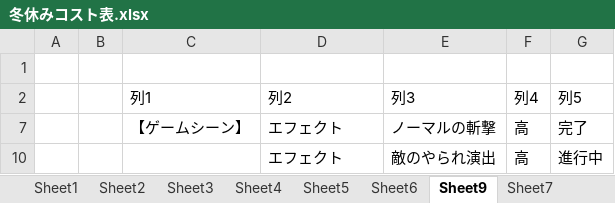
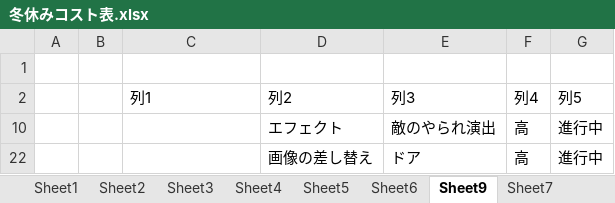
Before and after one commit to hir4rin/2025_winter, an Excel workbook: 冬休みコスト表.xlsx, sheet Sheet9, drawn as a sheet; values as stored, in another font and other column widths than the file's, no borders; table styles not drawn; removed rows and columns are numbered as before the commit, all else as after; the diff names each change by its address in the sheet, - before the commit and + after, or states it on an @@ line.

```diff
--- a/冬休みコスト表.xlsx (sheet Sheet9)
+++ b/冬休みコスト表.xlsx (sheet Sheet9)
@@ row 7 hidden:  |  | 【ゲームシーン】 | エフェクト | ノーマルの斬撃 | 高 | 完了 @@
+row 22:  |  |  | 画像の差し替え | ドア | 高 | 進行中
```
Also changed, not shown: sheet Sheet4, hidden cells, 10 other files.
